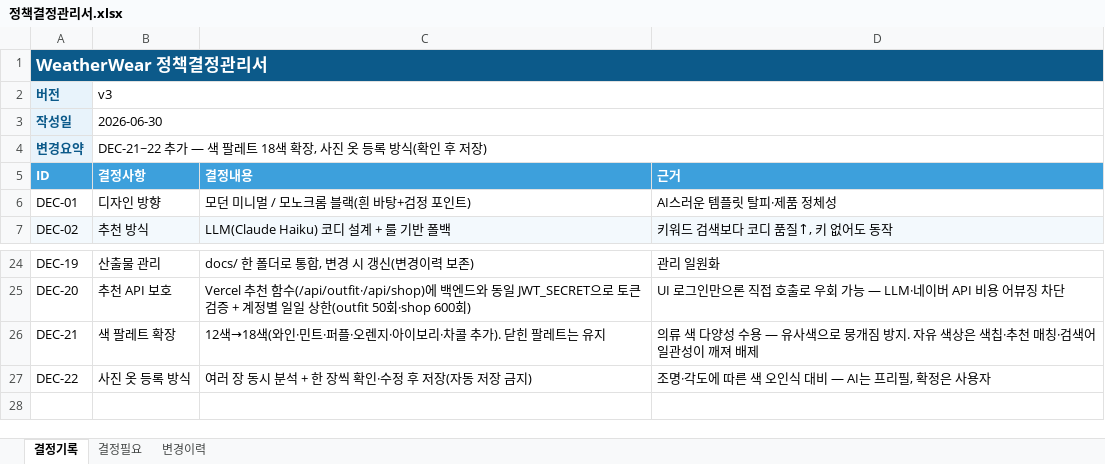
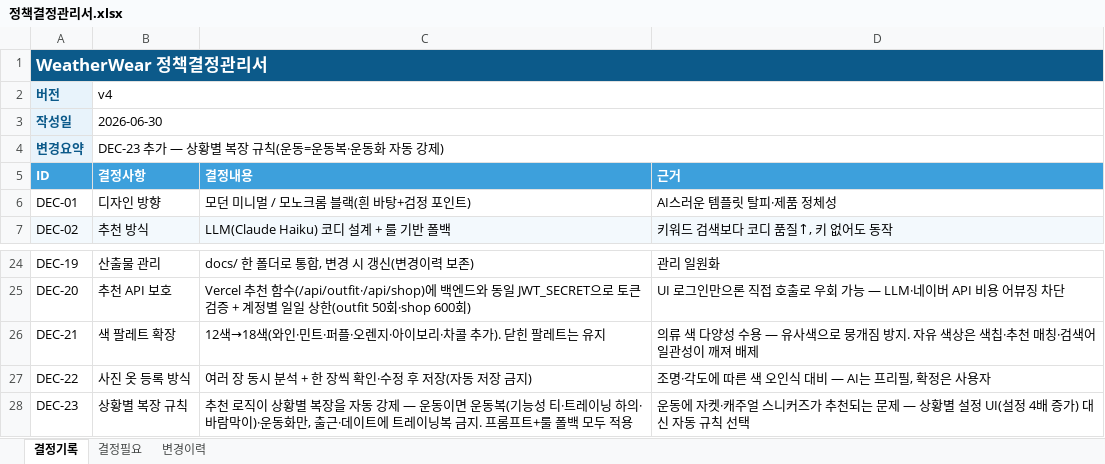
Before and after one commit to tmxpffk1725-rocky/weatherwear, an Excel workbook: docs/정책결정관리서.xlsx, sheet 결정기록, drawn as a sheet; only a part is shown, gaps mark what is left out; values as stored, in another font and other column widths than the file's, no borders; the diff names each change by its address in the sheet, - before the commit and + after, or states it on an @@ line.

```diff
--- a/docs/정책결정관리서.xlsx (sheet 결정기록)
+++ b/docs/정책결정관리서.xlsx (sheet 결정기록)
-B2 (결정사항): v3
+B2 (결정사항): v4
-B4 (결정사항): DEC-21~22 추가 — 색 팔레트 18색 확장, 사진 옷 등록 방식(확인 후 저장)
+B4 (결정사항): DEC-23 추가 — 상황별 복장 규칙(운동=운동복·운동화 자동 강제)
+row 28: DEC-23 | 상황별 복장 규칙 | 추천 로직이 상황별 복장을 자동 강제 — 운동이면 운동복(기능성 티·트레이닝 하의·바람막이)·운동화만, 출근·데이트에 트레이닝복 금지. 프롬프트+룰 폴백 모두 적용 | 운동에 자켓·캐주얼 스니커즈가 추천되는 문제 — 상황별 설정 UI(설정 4배 증가) 대신 자동 규칙 선택
```
Also changed, not shown: sheet 변경이력, docs/02_기능정의서.xlsx, 4 other files.
